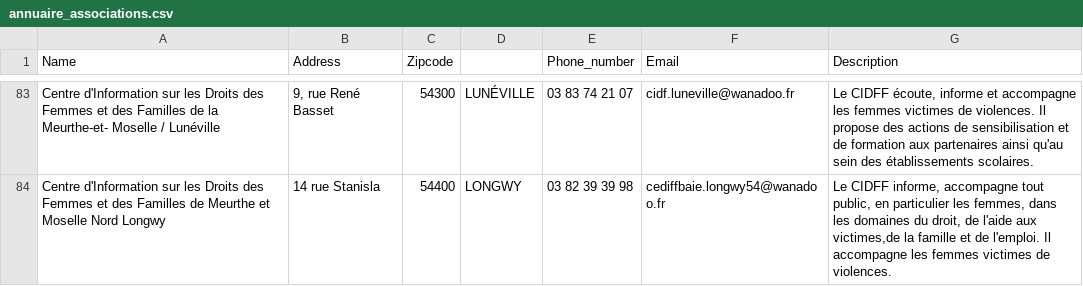
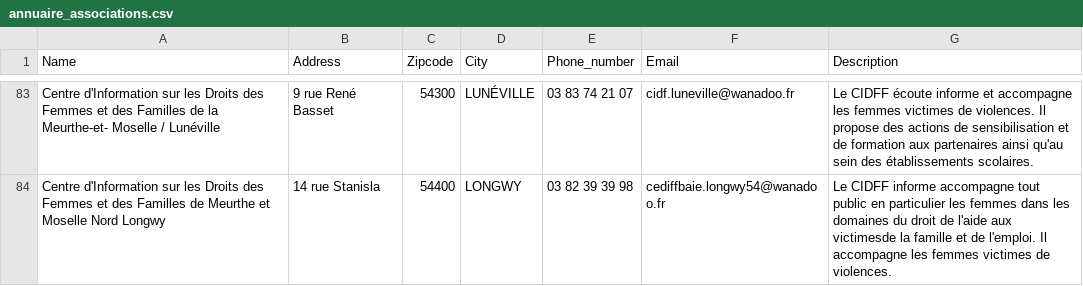
Before and after one commit to lrgnbrbr/liv, a CSV file: lib/csv_files/annuaire_associations.csv, drawn as a sheet; only a part is shown, gaps mark what is left out; the diff covers the shown part only; the diff names each change by its address in the sheet, - before the commit and + after, or states it on an @@ line.

```diff
--- a/lib/csv_files/annuaire_associations.csv
+++ b/lib/csv_files/annuaire_associations.csv
-D1: (empty)
+D1: City
-B83 (Address): 9, rue René Basset
+B83 (Address): 9 rue René Basset
-G83 (Description): Le CIDFF écoute, informe et…
+G83 (Description): Le CIDFF écoute informe et…
-G84 (Description): Le CIDFF informe, accompagne tout public, en particulier les femmes, dans les domaines du droit, de l'aide aux victimes,de la famille…
+G84 (Description): Le CIDFF informe accompagne tout public en particulier les femmes dans les domaines du droit de l'aide aux victimesde la famille…
```
Also changed, not shown: 81 edited cells elsewhere in this file, 1 other file.
